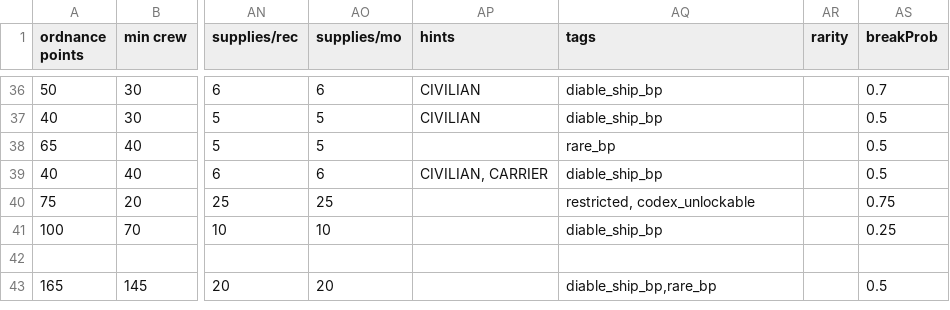
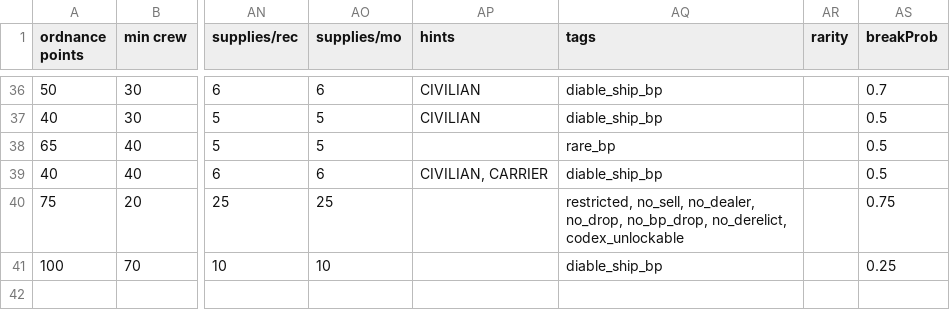
Before and after one commit to TIDAL88/diable_avionics_original_flavor, a CSV file: data/hulls/ship_data.csv, drawn as a sheet; only a part is shown, gaps mark what is left out; the shorter side is filled out with more unchanged rows; the diff names each change by its address in the sheet, - before the commit and + after, or states it on an @@ line.

```diff
--- a/data/hulls/ship_data.csv
+++ b/data/hulls/ship_data.csv
-AQ40 (tags): restricted, codex_unlockable
+AQ40 (tags): restricted, no_sell, no_dealer, no_drop, no_bp_drop, no_derelict, codex_unlockable
```
Also changed, not shown: data/strings/descriptions.csv, data/weapons/weapon_data.csv, 8 other files.
